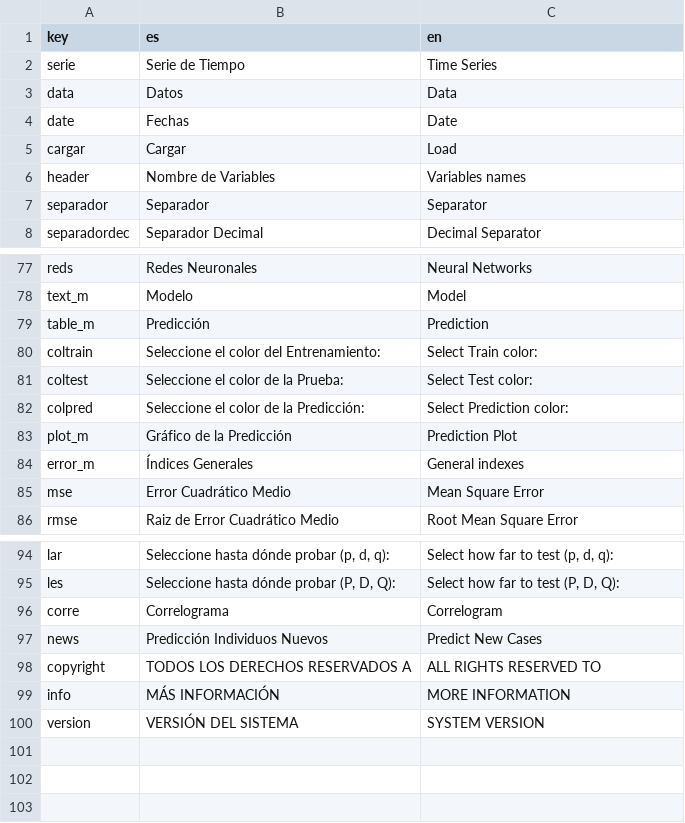
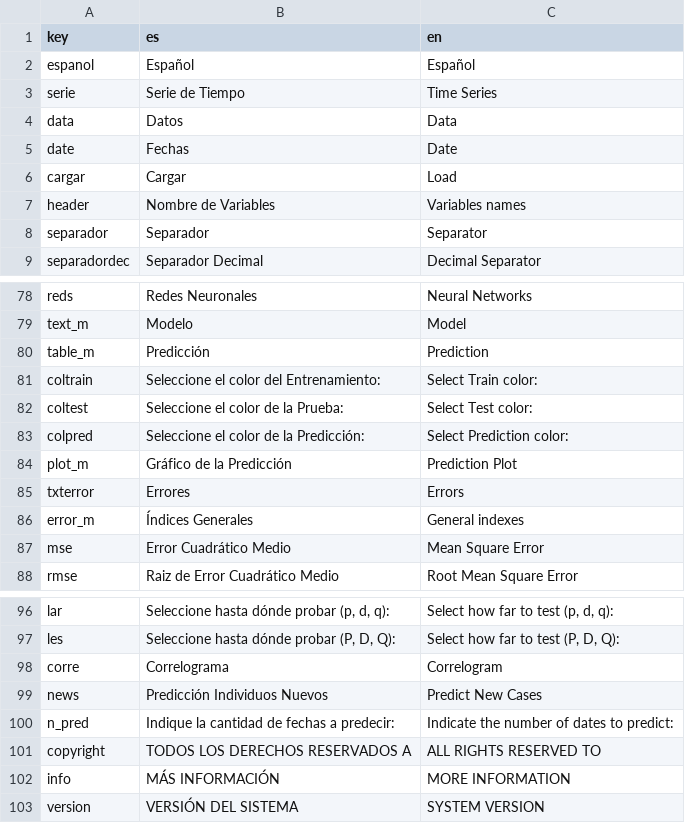
Before and after one commit to PROMiDAT/forecasteR, a CSV file: inst/app/lang/diccionario.csv, drawn as a sheet; only a part is shown, gaps mark what is left out.

```diff
--- a/inst/app/lang/diccionario.csv
+++ b/inst/app/lang/diccionario.csv
@@ -1,2 +1,3 @@
 key;es;en
+espanol;Español;Español
 serie;Serie de Tiempo;Time Series
@@ -83,2 +84,3 @@ colpred;Seleccione el color de la Predicción:;Select Prediction color:
 plot_m;Gráfico de la Predicción;Prediction Plot
+txterror;Errores;Errors
 error_m;Índices Generales;General indexes
@@ -97,2 +99,3 @@ corre;Correlograma;Correlogram
 news;Predicción Individuos Nuevos;Predict New Cases
+n_pred;Indique la cantidad de fechas a predecir:;Indicate the number of dates to predict:
 copyright;TODOS LOS DERECHOS RESERVADOS A;ALL RIGHTS RESERVED TO
```
Also changed, not shown: 52 other files.
